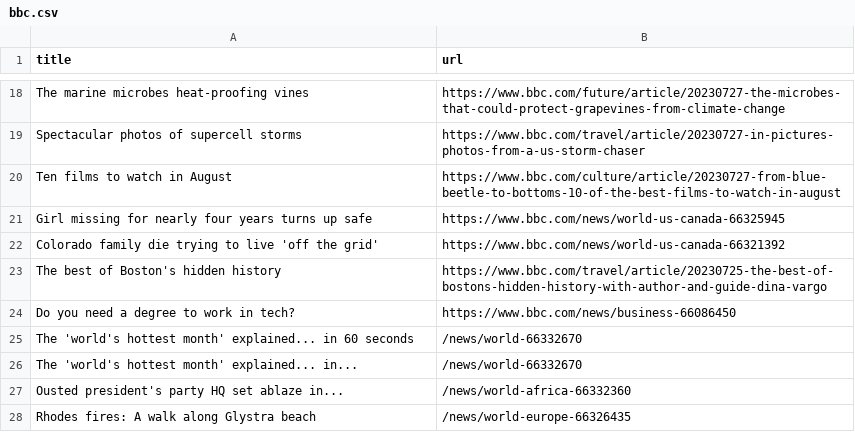
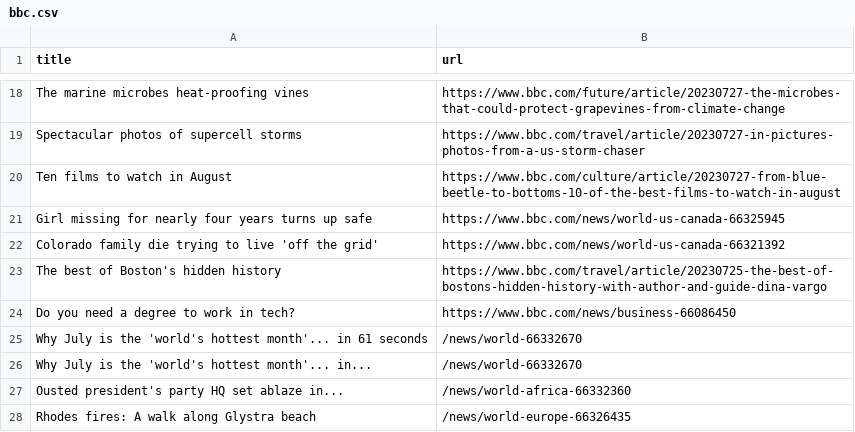
Before and after one commit to ramanshreya/automatic-scraper, a CSV file: bbc.csv, drawn as a sheet; only a part is shown, gaps mark what is left out.

```diff
--- a/bbc.csv
+++ b/bbc.csv
@@ -24,4 +24,4 @@ The best of Boston's hidden history,https://www.bbc.com/travel/article/20230725-
 Do you need a degree to work in tech?,https://www.bbc.com/news/business-66086450
-The 'world's hottest month' explained... in 60 seconds,/news/world-66332670
-The 'world's hottest month' explained... in...,/news/world-66332670
+Why July is the 'world's hottest month'... in 61 seconds,/news/world-66332670
+Why July is the 'world's hottest month'... in...,/news/world-66332670
 Ousted president's party HQ set ablaze in...,/news/world-africa-66332360
```
